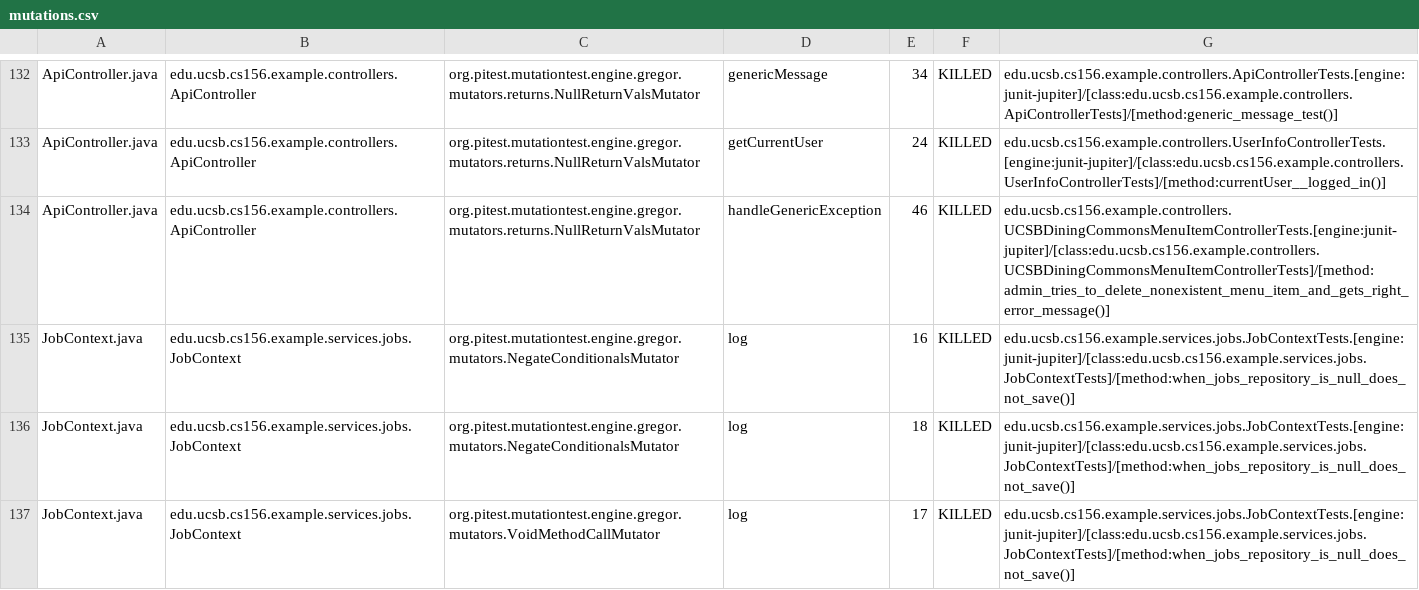
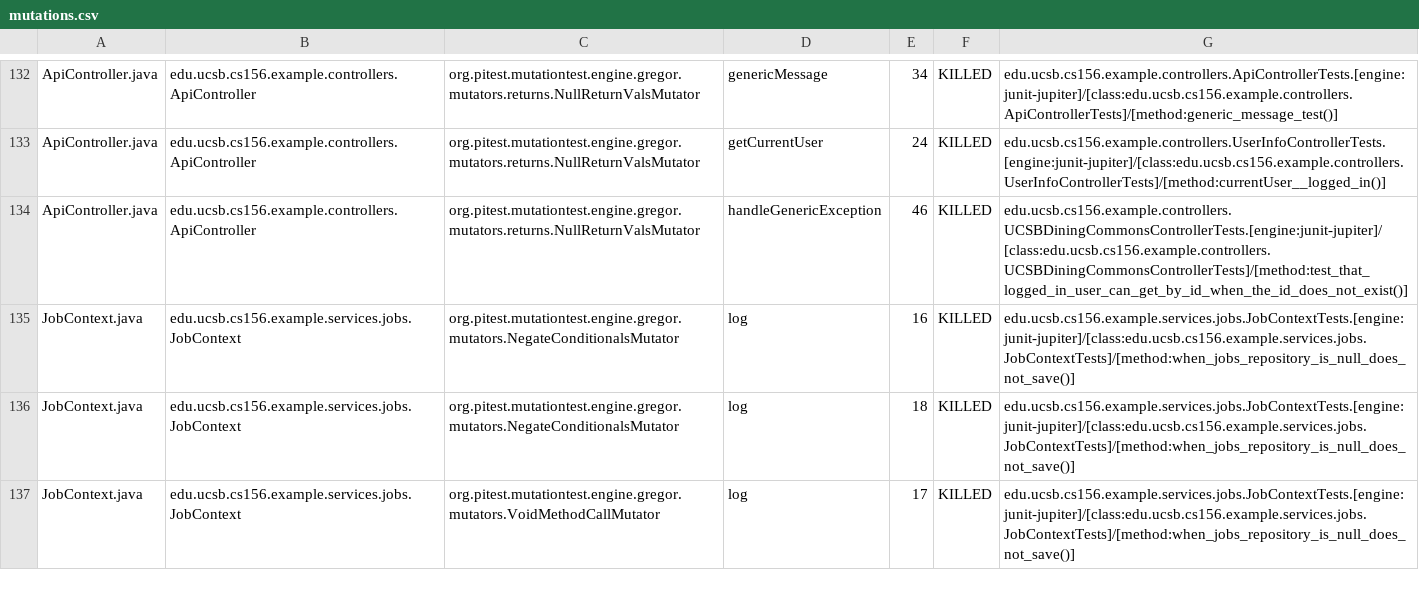
Before and after one commit to ucsb-cs156-s26/team02-s26-12, a CSV file: prs/92/pitest/mutations.csv, drawn as a sheet; only a part is shown, gaps mark what is left out.

Commit message:
Deploying to gh-pages from @ ucsb-cs156-s26/team02-s26-12@c636e6867f38dc325cf2e0039edd88e8ec6a66d3 🚀

```diff
--- a/prs/92/pitest/mutations.csv
+++ b/prs/92/pitest/mutations.csv
@@ -133,3 +133,3 @@ ApiController.java,edu.ucsb.cs156.example.controllers.ApiController,org.pitest.m
 ApiController.java,edu.ucsb.cs156.example.controllers.ApiController,org.pitest.mutationtest.engine.gregor.mutators.returns.NullReturnValsMutator,getCurrentUser,24,KILLED,edu.ucsb.cs156.example.controllers.UserInfoControllerTests.[engine:junit-jupiter]/[class:edu.ucsb.cs156.example.controllers.UserInfoControllerTests]/[method:currentUser__logged_in()]
-ApiController.java,edu.ucsb.cs156.example.controllers.ApiController,org.pitest.mutationtest.engine.gregor.mutators.returns.NullReturnValsMutator,handleGenericException,46,KILLED,edu.ucsb.cs156.example.controllers.UCSBDiningCommonsMenuItemControllerTests.[engine:junit-jupiter]/[class:edu.ucsb.cs156.example.controllers.UCSBDiningCommonsMenuItemControllerTests]/[method:admin_tries_to_delete_nonexistent_menu_item_and_gets_right_error_message()]
+ApiController.java,edu.ucsb.cs156.example.controllers.ApiController,org.pitest.mutationtest.engine.gregor.mutators.returns.NullReturnValsMutator,handleGenericException,46,KILLED,edu.ucsb.cs156.example.controllers.UCSBDiningCommonsControllerTests.[engine:junit-jupiter]/[class:edu.ucsb.cs156.example.controllers.UCSBDiningCommonsControllerTests]/[method:test_that_logged_in_user_can_get_by_id_when_the_id_does_not_exist()]
 JobContext.java,edu.ucsb.cs156.example.services.jobs.JobContext,org.pitest.mutationtest.engine.gregor.mutators.NegateConditionalsMutator,log,16,KILLED,edu.ucsb.cs156.example.services.jobs.JobContextTests.[engine:junit-jupiter]/[class:edu.ucsb.cs156.example.services.jobs.JobContextTests]/[method:when_jobs_repository_is_null_does_not_save()]
```
Also changed, not shown: 19 other files.
